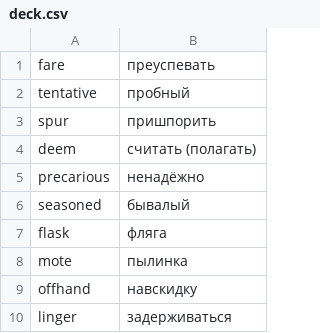
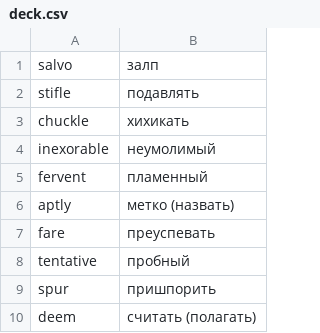
Before and after one commit to koryuun/wordpairs, a CSV file: decks/words/deck.csv, drawn as a sheet; only a part is shown; the shorter side is filled out with more unchanged rows.

Commit message:
6 english words added

```diff
--- a/decks/words/deck.csv
+++ b/decks/words/deck.csv
@@ -1 +1,7 @@
+salvo ; залп
+stifle; подавлять
+chuckle ; хихикать
+inexorable ; неумолимый
+fervent ; пламенный
+aptly ; метко (назвать)
 fare ; преуспевать
```
Also changed, not shown: 6 other files.
